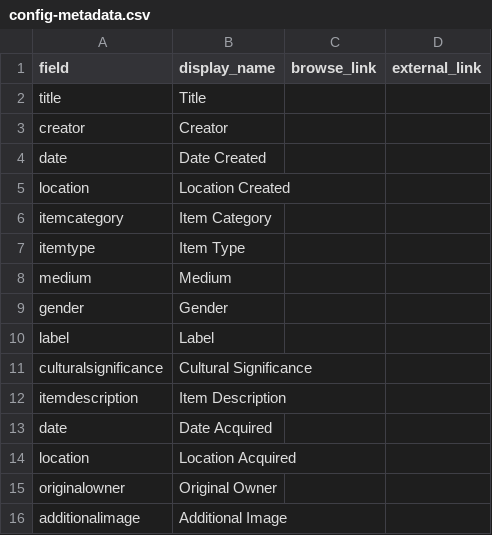
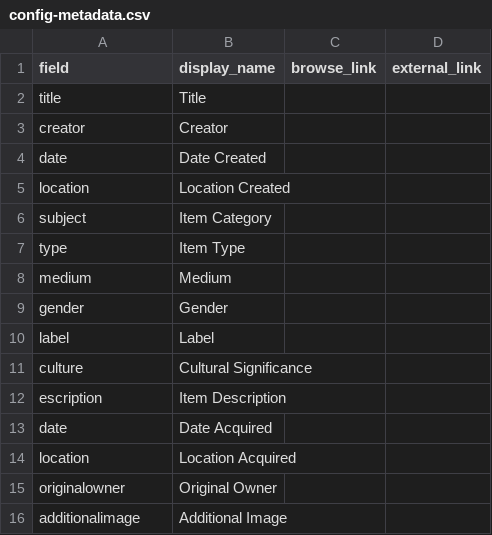
Before and after one commit to jocbarber/swcollection, a CSV file: _data/config-metadata.csv, drawn as a sheet; the diff names each change by its address in the sheet, - before the commit and + after, or states it on an @@ line.

Commit message:
Update config-metadata.csv

```diff
--- a/_data/config-metadata.csv
+++ b/_data/config-metadata.csv
-A6 (field): itemcategory
+A6 (field): subject
-A7 (field): itemtype
+A7 (field): type
-A11 (field): culturalsignificance
+A11 (field): culture
-A12 (field): itemdescription
+A12 (field): escription
```
